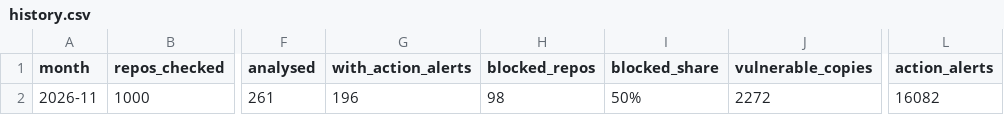
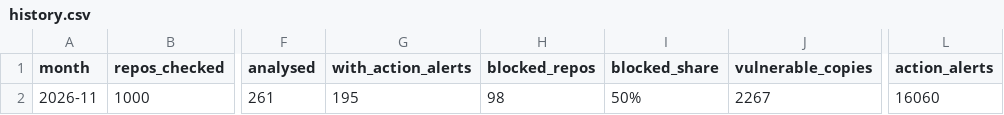
Before and after one commit to samuelrojas-dev/depquiet, a CSV file: research/index/history.csv, drawn as a sheet; only a part is shown, gaps mark what is left out; the diff names each change by its address in the sheet, - before the commit and + after, or states it on an @@ line.

```diff
--- a/research/index/history.csv
+++ b/research/index/history.csv
-G2 (with_action_alerts): 196
+G2 (with_action_alerts): 195
-J2 (vulnerable_copies): 2272
+J2 (vulnerable_copies): 2267
-L2 (action_alerts): 16082
+L2 (action_alerts): 16060
```
Also changed, not shown: research/index/2026-11/blocked_copies.csv, 2 other files.
